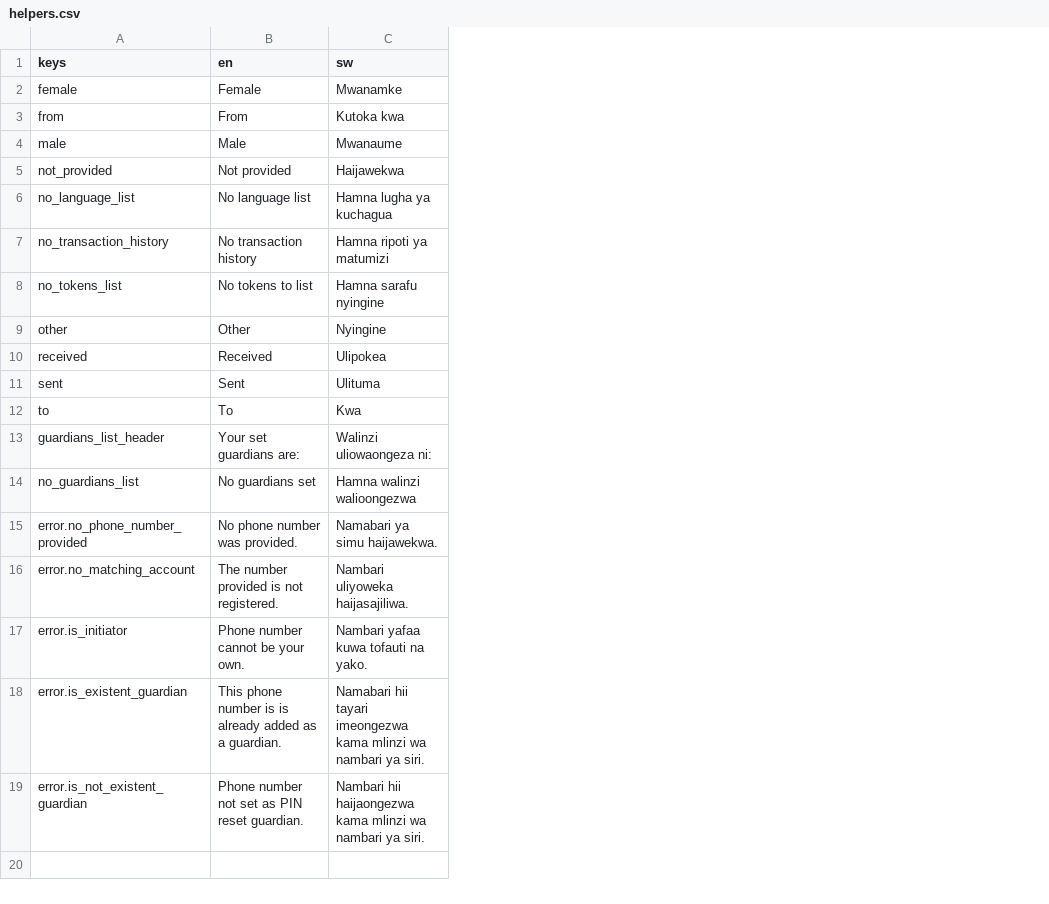
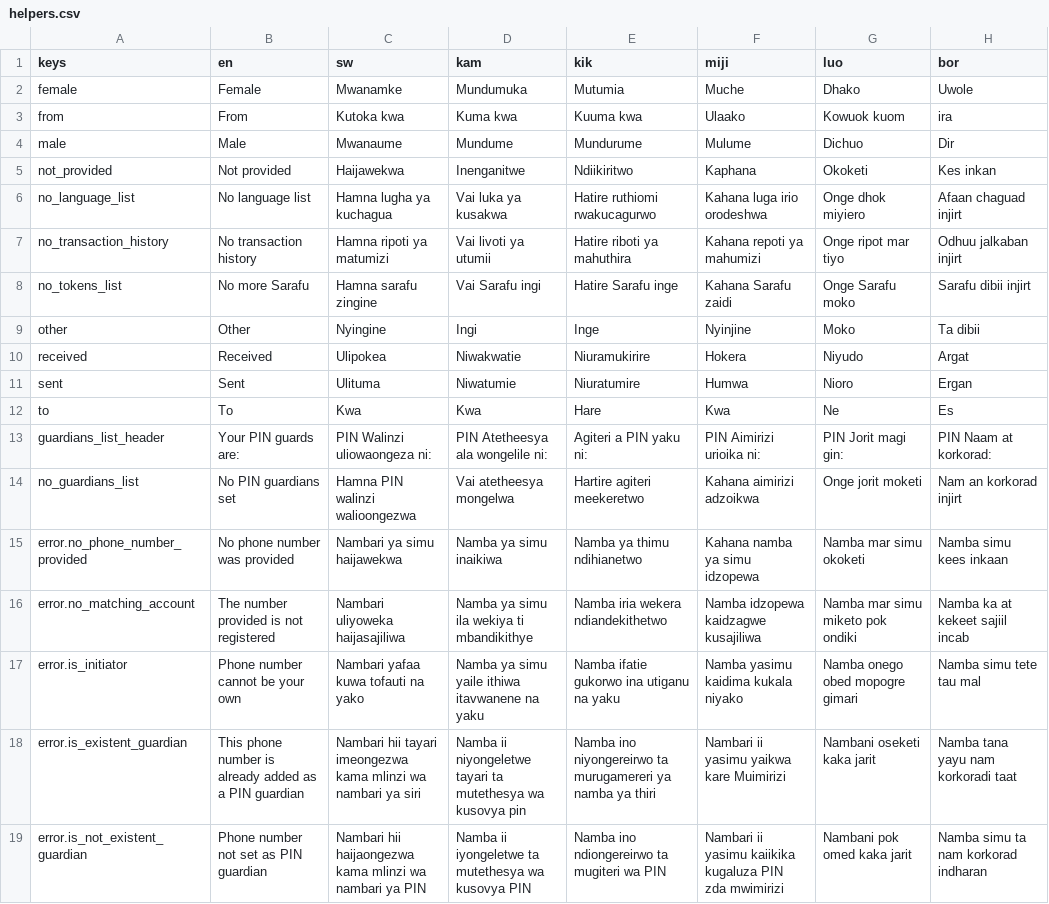
Before and after one commit to grassrootseconomics/cic-stack-v1, a CSV file: apps/cic-ussd/cic_ussd/data/sys/helpers.csv, drawn as a sheet; the diff names each change by its address in the sheet, - before the commit and + after, or states it on an @@ line.

```diff
--- a/apps/cic-ussd/cic_ussd/data/sys/helpers.csv
+++ b/apps/cic-ussd/cic_ussd/data/sys/helpers.csv
+column D (kam), rows 2-19: Mundumuka | Kuma kwa | Mundume | Inenganitwe | Vai luka ya kusakwa | Vai livoti ya utumii | Vai Sarafu ingi | Ingi | Niwakwatie | Niwatumie | Kwa | PIN Atetheesya ala wongelile ni: | Vai atetheesya mongelwa | Namba ya simu inaikiwa | Namba ya simu ila wekiya ti mbandikithye | Namba ya simu yaile ithiwa itavwanene na yaku | Namba ii niyongeletwe tayari ta mutethesya wa kusovya pin | Namba ii iyongeletwe ta mutethesya wa kusovya PIN
+column E (kik), rows 2-19: Mutumia | Kuuma kwa | Mundurume | Ndiikiritwo | Hatire ruthiomi rwakucagurwo | Hatire riboti ya mahuthira | Hatire Sarafu inge | Inge | Niuramukirire | Niuratumire | Hare | Agiteri a PIN yaku ni: | Hartire agiteri meekeretwo | Namba ya thimu ndihianetwo | Namba iria wekera ndiandekithetwo | Namba ifatie gukorwo ina utiganu na yaku | Namba ino niyongereirwo ta murugamereri ya namba ya thiri | Namba ino ndiongereirwo ta mugiteri wa PIN
+column F (miji), rows 2-19: Muche | Ulaako | Mulume | Kaphana | Kahana luga irio orodeshwa | Kahana repoti ya mahumizi | Kahana Sarafu zaidi | Nyinjine | Hokera | Humwa | Kwa | PIN Aimirizi urioika ni: | Kahana aimirizi adzoikwa | Kahana namba ya simu idzopewa | Namba idzopewa kaidzagwe kusajiliwa | Namba yasimu kaidima kukala niyako | Nambari ii yasimu yaikwa kare Muimirizi | Nambari ii yasimu kaiikika kugaluza PIN zda mwimirizi
+column G (luo), rows 2-19: Dhako | Kowuok kuom | Dichuo | Okoketi | Onge dhok miyiero | Onge ripot mar tiyo | Onge Sarafu moko | Moko | Niyudo | Nioro | Ne | PIN Jorit magi gin: | Onge jorit moketi | Namba mar simu okoketi | Namba mar simu miketo pok ondiki | Namba onego obed mopogre gimari | Nambani oseketi kaka jarit | Nambani pok omed kaka jarit
+column H (bor), rows 2-19: Uwole | ira | Dir | Kes inkan | Afaan chaguad injirt | Odhuu jalkaban injirt | Sarafu dibii injirt | Ta dibii | Argat | Ergan | Es | PIN Naam at korkorad: | Nam an korkorad injirt | Namba simu kees inkaan | Namba ka at kekeet sajiil incab | Namba simu tete tau mal | Namba tana yayu nam korkoradi taat | Namba simu ta nam korkorad indharan
-B8 (en): No tokens to list
+B8 (en): No more Sarafu
-C8 (sw): Hamna sarafu nyingine
+C8 (sw): Hamna sarafu zingine
-B13 (en): Your set guardians are:
+B13 (en): Your PIN guards are:
-C13 (sw): Walinzi uliowaongeza ni:
+C13 (sw): PIN Walinzi uliowaongeza ni:
-B14 (en): No guardians set
+B14 (en): No PIN guardians set
-C14 (sw): Hamna walinzi walioongezwa
+C14 (sw): Hamna PIN walinzi walioongezwa
-B15 (en): No phone number was provided.
+B15 (en): No phone number was provided
-C15 (sw): Namabari ya simu haijawekwa.
+C15 (sw): Nambari ya simu haijawekwa
-B16 (en): The number provided is not registered.
+B16 (en): The number provided is not registered
-C16 (sw): Nambari uliyoweka haijasajiliwa.
+C16 (sw): Nambari uliyoweka haijasajiliwa
-B17 (en): Phone number cannot be your own.
+B17 (en): Phone number cannot be your own
-C17 (sw): Nambari yafaa kuwa tofauti na yako.
+C17 (sw): Nambari yafaa kuwa tofauti na yako
-B18 (en): …number is is already added as a guardian.
+B18 (en): …number is already added as a PIN guardian
-C18 (sw): Namabari hii tayari imeongezwa kama mlinzi wa nambari ya siri.
+C18 (sw): Nambari hii tayari imeongezwa kama mlinzi wa nambari ya siri
-B19 (en): Phone number not set as PIN reset guardian.
+B19 (en): Phone number not set as PIN guardian
-C19 (sw): …nambari ya siri.
+C19 (sw): …nambari ya PIN
```
Also changed, not shown: apps/cic-ussd/cic_ussd/data/sys/sms.csv, 4 other files.
